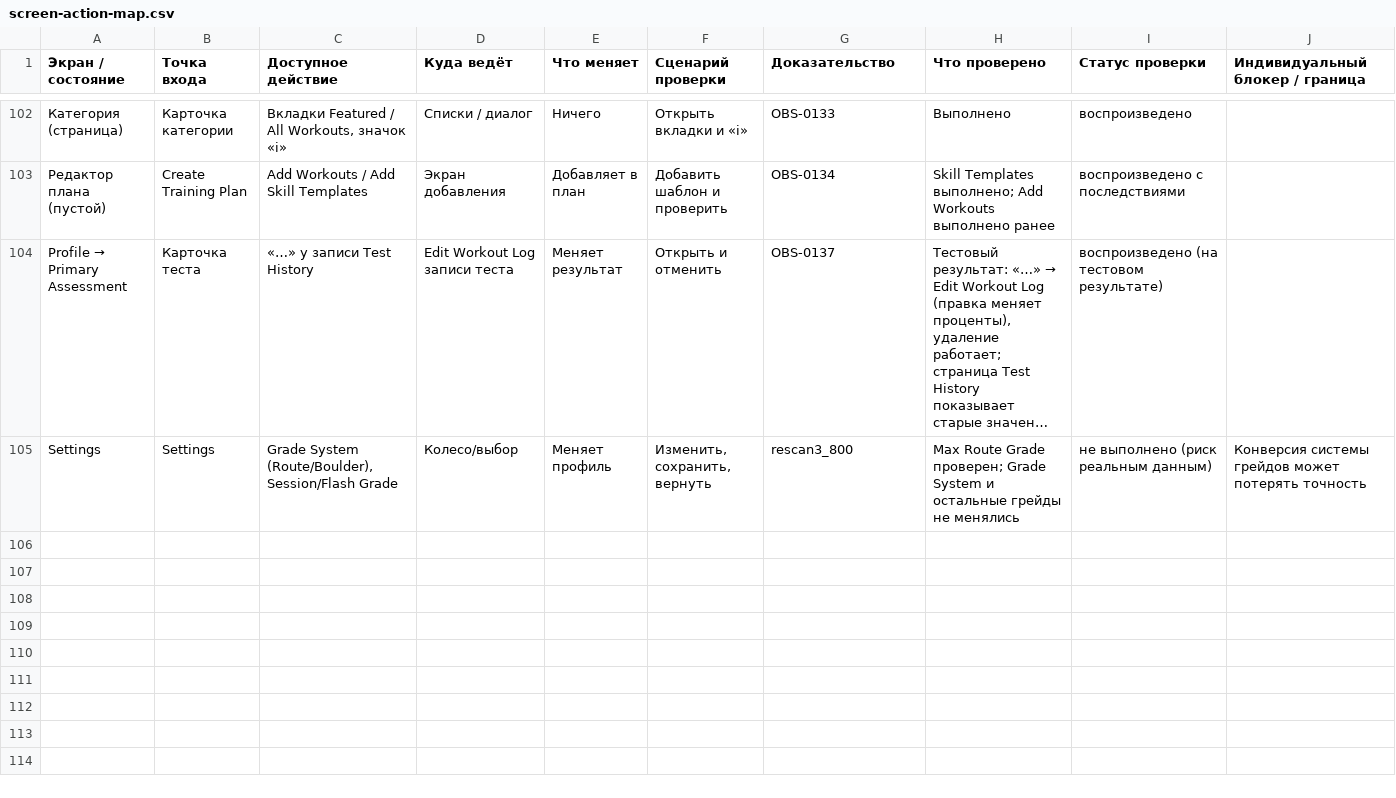
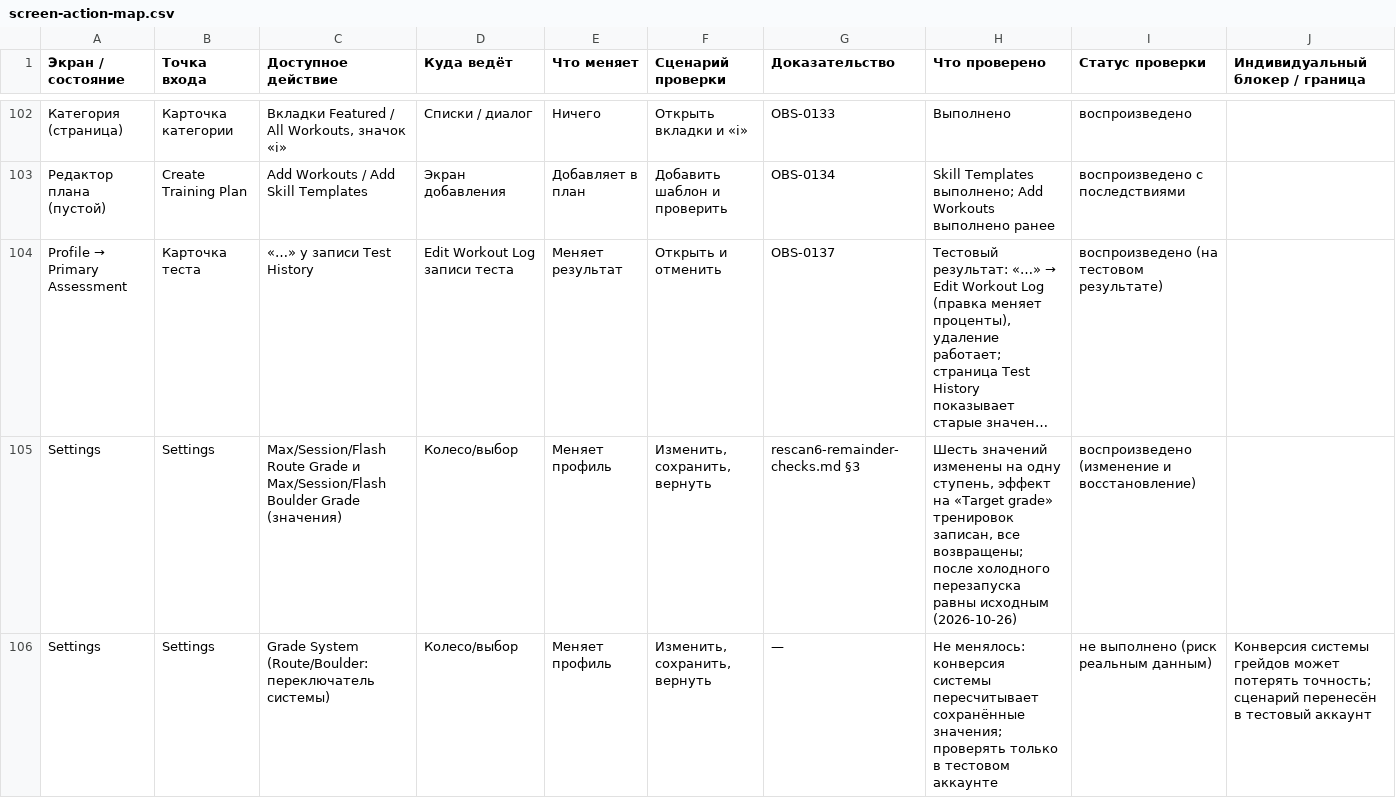
Before and after one commit to bimoool/pullup-trainer-bot, a CSV file: docs/research/crimpd-rescan-20261021/screen-action-map.csv, drawn as a sheet; only a part is shown, gaps mark what is left out; long unchanged cells end in …; addresses are those after the commit; the diff names each change by its address in the sheet, - before the commit and + after, or states it on an @@ line.

```diff
--- a/docs/research/crimpd-rescan-20261021/screen-action-map.csv
+++ b/docs/research/crimpd-rescan-20261021/screen-action-map.csv
+row 105: Settings | Settings | Max/Session/Flash Route Grade и Max/Session/Flash Boulder Grade (значения) | Колесо/выбор | Меняет профиль | Изменить, сохранить, вернуть | rescan6-remainder-checks.md §3 | Шесть значений изменены на одну ступень, эффект на «Target grade» тренировок записан, все возвращены; после холодного перезапуска равны исходным (2026-10-26) | воспроизведено (изменение и восстановление)
-C106 (Доступное действие): Grade System (Route/Boulder), Session/Flash Grade
+C106 (Доступное действие): Grade System (Route/Boulder: переключатель системы)
-G106 (Доказательство): rescan3_800
+G106 (Доказательство): —
-H106 (Что проверено): Max Route Grade проверен; Grade System и остальные грейды не менялись
+H106 (Что проверено): Не менялось: конверсия системы пересчитывает сохранённые значения; проверять только в тестовом аккаунте
-J106 (Индивидуальный блокер / граница): …может потерять точность
+J106 (Индивидуальный блокер / граница): …может потерять точность; сценарий перенесён в тестовый аккаунт
```
Also changed, not shown: docs/research/crimpd-rescan-20261021/comparison.csv, docs/research/crimpd-rescan-20261021/evidence-audit.csv, 10 other files.
